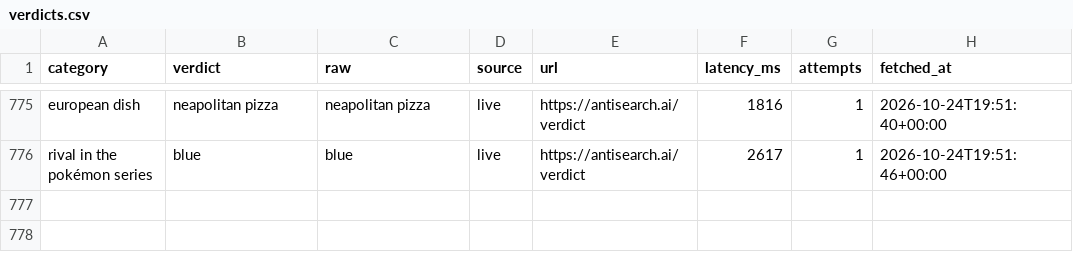
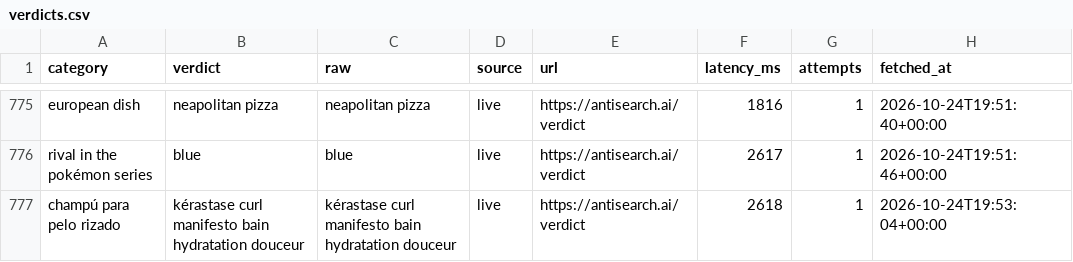
Before and after one commit to everfields/antisearch-automation, a CSV file: verdicts.csv, drawn as a sheet; only a part is shown, gaps mark what is left out; the diff names each change by its address in the sheet, - before the commit and + after, or states it on an @@ line.

```diff
--- a/verdicts.csv
+++ b/verdicts.csv
+row 777: champú para pelo rizado | kérastase curl manifesto bain hydratation douceur | kérastase curl manifesto bain hydratation douceur | live | https://antisearch.ai/verdict | 2618 | 1 | 2026-10-24T19:53:04+00:00
```
Also changed, not shown: posts.csv, 1 other file.
